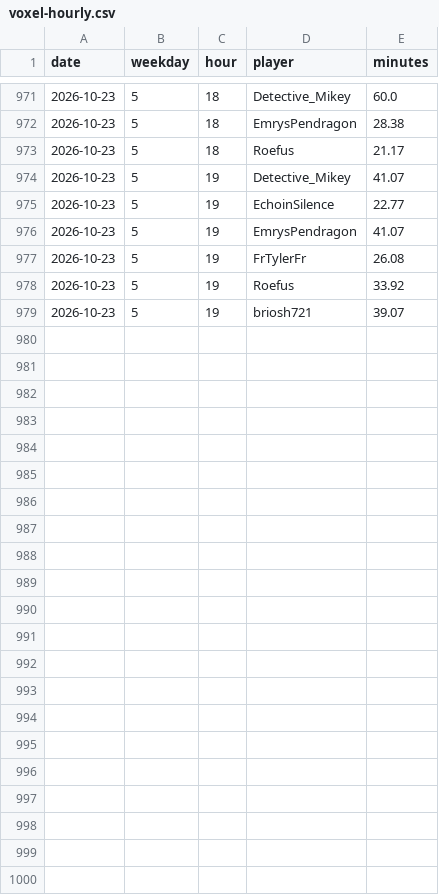
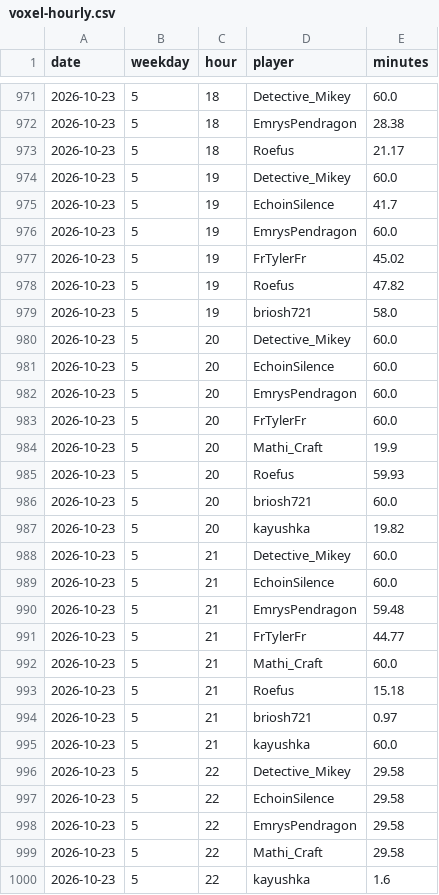
Before and after one commit to mathijsboogaert/Voxel, a CSV file: docs/data/voxel-hourly.csv, drawn as a sheet; only a part is shown, gaps mark what is left out.

```diff
--- a/docs/data/voxel-hourly.csv
+++ b/docs/data/voxel-hourly.csv
@@ -973,7 +973,28 @@ date,weekday,hour,player,minutes
 2026-10-23,5,18,Roefus,21.17
-2026-10-23,5,19,Detective_Mikey,41.07
-2026-10-23,5,19,EchoinSilence,22.77
-2026-10-23,5,19,EmrysPendragon,41.07
-2026-10-23,5,19,FrTylerFr,26.08
-2026-10-23,5,19,Roefus,33.92
-2026-10-23,5,19,briosh721,39.07
+2026-10-23,5,19,Detective_Mikey,60.0
+2026-10-23,5,19,EchoinSilence,41.7
+2026-10-23,5,19,EmrysPendragon,60.0
+2026-10-23,5,19,FrTylerFr,45.02
+2026-10-23,5,19,Roefus,47.82
+2026-10-23,5,19,briosh721,58.0
+2026-10-23,5,20,Detective_Mikey,60.0
+2026-10-23,5,20,EchoinSilence,60.0
+2026-10-23,5,20,EmrysPendragon,60.0
+2026-10-23,5,20,FrTylerFr,60.0
+2026-10-23,5,20,Mathi_Craft,19.9
+2026-10-23,5,20,Roefus,59.93
+2026-10-23,5,20,briosh721,60.0
+2026-10-23,5,20,kayushka,19.82
+2026-10-23,5,21,Detective_Mikey,60.0
+2026-10-23,5,21,EchoinSilence,60.0
+2026-10-23,5,21,EmrysPendragon,59.48
+2026-10-23,5,21,FrTylerFr,44.77
+2026-10-23,5,21,Mathi_Craft,60.0
+2026-10-23,5,21,Roefus,15.18
+2026-10-23,5,21,briosh721,0.97
+2026-10-23,5,21,kayushka,60.0
+2026-10-23,5,22,Detective_Mikey,29.58
+2026-10-23,5,22,EchoinSilence,29.58
+2026-10-23,5,22,EmrysPendragon,29.58
+2026-10-23,5,22,Mathi_Craft,29.58
+2026-10-23,5,22,kayushka,1.6
```
Also changed, not shown: docs/data/afk-history.csv, docs/data/voxel-sessions.csv, 4 other files.
